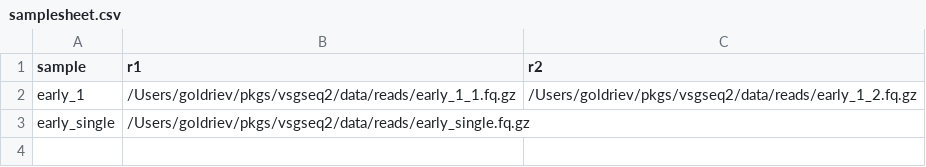
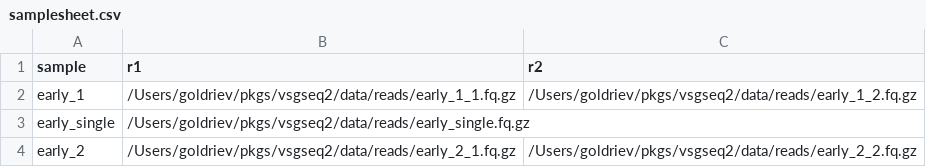
Before and after one commit to goldrieve/vsgseq2, a CSV file: samplesheet.csv, drawn as a sheet.

```diff
--- a/samplesheet.csv
+++ b/samplesheet.csv
@@ -3 +3,2 @@ early_1,/Users/goldriev/pkgs/vsgseq2/data/reads/early_1_1.fq.gz,/Users/goldriev/
 early_single,/Users/goldriev/pkgs/vsgseq2/data/reads/early_single.fq.gz,
+early_2,/Users/goldriev/pkgs/vsgseq2/data/reads/early_2_1.fq.gz,/Users/goldriev/pkgs/vsgseq2/data/reads/early_2_2.fq.gz
```
Also changed, not shown: 14 other files.
